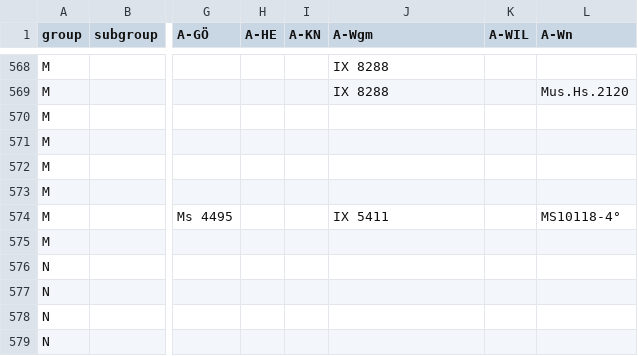
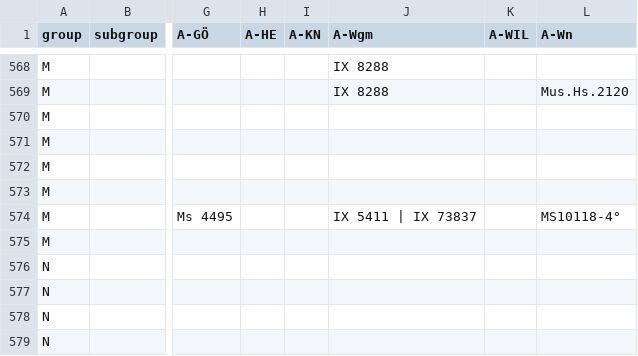
Before and after one commit to edition-esser-skala/werner-catalogue-of-works, a CSV file: data/catalogue_works.csv, drawn as a sheet; only a part is shown, gaps mark what is left out; the diff names each change by its address in the sheet, - before the commit and + after, or states it on an @@ line.

```diff
--- a/data/catalogue_works.csv
+++ b/data/catalogue_works.csv
-J574 (A-Wgm): IX 5411
+J574 (A-Wgm): IX 5411 | IX 73837
```
Also changed, not shown: data/works_missing_in_rism.csv.
